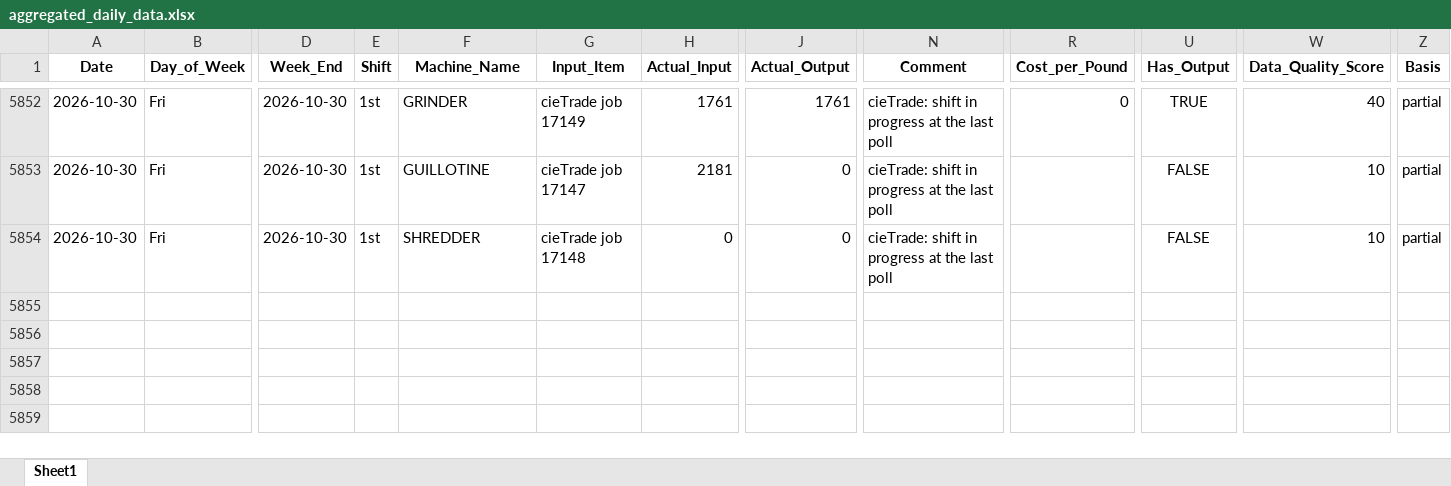
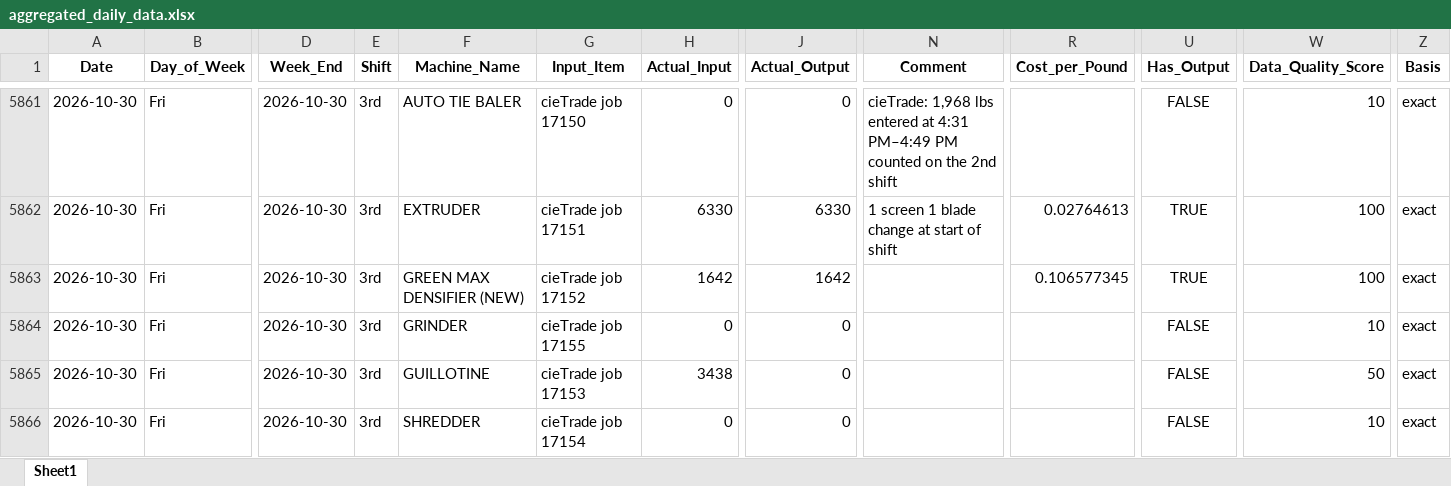
Before and after one commit to zabdulla/walton_production, an Excel workbook: data/aggregated_daily_data.xlsx, sheet Sheet1, drawn as a sheet; only a part is shown, gaps mark what is left out; values as stored, in another font and other column widths than the file's, no borders; addresses are those after the commit; rows hold the shown columns only; the diff covers the shown part only; the diff names each change by its address in the sheet, - before the commit and + after, or states it on an @@ line.

```diff
--- a/data/aggregated_daily_data.xlsx (sheet Sheet1)
+++ b/data/aggregated_daily_data.xlsx (sheet Sheet1)
-E5861 (Shift): 1st
+E5861 (Shift): 3rd
-F5861 (Machine_Name): GRINDER
+F5861 (Machine_Name): AUTO TIE BALER
-G5861 (Input_Item): cieTrade job 17149
+G5861 (Input_Item): cieTrade job 17150
-H5861 (Actual_Input): 1761
+H5861 (Actual_Input): 0
-J5861 (Actual_Output): 1761
+J5861 (Actual_Output): 0
-N5861 (Comment): cieTrade: shift in progress at the last poll
+N5861 (Comment): cieTrade: 1,968 lbs entered at 4:31 PM–4:49 PM counted on the 2nd shift
-R5861 (Cost_per_Pound): 0
+R5861 (Cost_per_Pound): (empty)
-U5861 (Has_Output): TRUE
+U5861 (Has_Output): FALSE
-W5861 (Data_Quality_Score): 40
+W5861 (Data_Quality_Score): 10
-Z5861 (Basis): partial
+Z5861 (Basis): exact
+row 5862: 2026-10-30 | Fri | 2026-10-30 | 3rd | EXTRUDER | cieTrade job 17151 | 6330 | 6330 | 1 screen 1 blade change at start of shift | 0.02764613 | TRUE | 100 | exact
+row 5863: 2026-10-30 | Fri | 2026-10-30 | 3rd | GREEN MAX DENSIFIER (NEW) | cieTrade job 17152 | 1642 | 1642 |  | 0.106577345 | TRUE | 100 | exact
-E5864 (Shift): 1st
+E5864 (Shift): 3rd
-F5864 (Machine_Name): GUILLOTINE
+F5864 (Machine_Name): GRINDER
-G5864 (Input_Item): cieTrade job 17147
+G5864 (Input_Item): cieTrade job 17155
-H5864 (Actual_Input): 2181
+H5864 (Actual_Input): 0
-N5864 (Comment): cieTrade: shift in progress at the last poll
+N5864 (Comment): (empty)
-Z5864 (Basis): partial
+Z5864 (Basis): exact
+row 5865: 2026-10-30 | Fri | 2026-10-30 | 3rd | GUILLOTINE | cieTrade job 17153 | 3438 | 0 |  |  | FALSE | 50 | exact
-E5866 (Shift): 1st
+E5866 (Shift): 3rd
-G5866 (Input_Item): cieTrade job 17148
+G5866 (Input_Item): cieTrade job 17154
-N5866 (Comment): cieTrade: shift in progress at the last poll
+N5866 (Comment): (empty)
-Z5866 (Basis): partial
+Z5866 (Basis): exact
```
Also changed, not shown: 9 added rows and 23 edited cells elsewhere in this sheet, data/aggregated_notes.xlsx, 5 other files.
